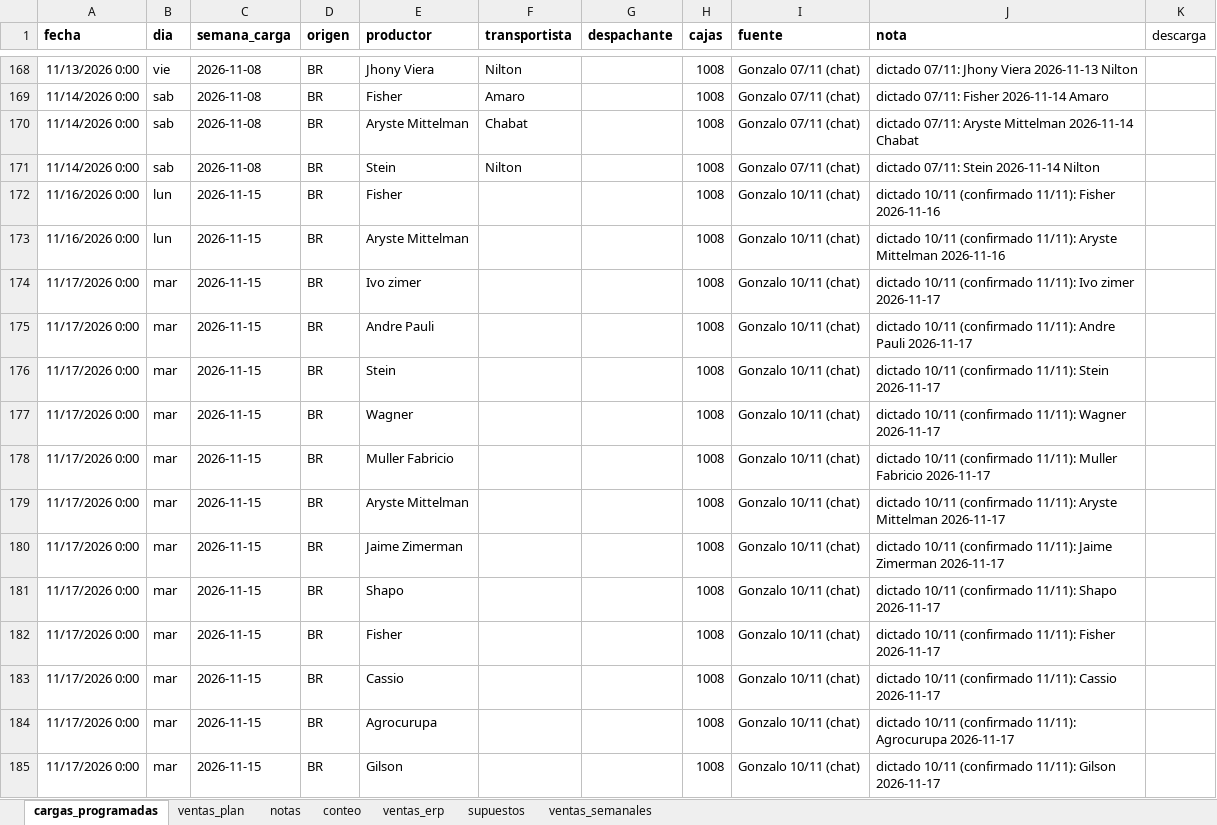
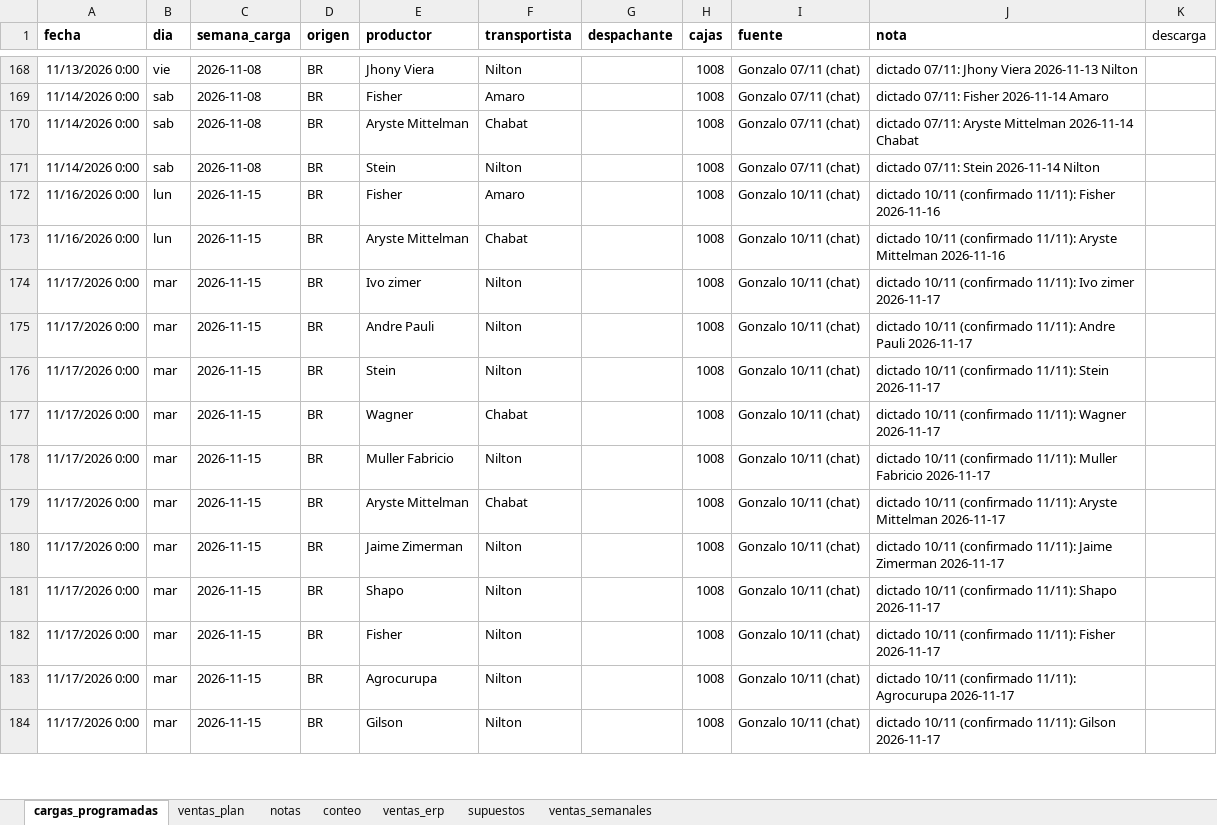
Before and after one commit to ingenieria-pepe/gonza_pepe, an Excel workbook: plan_compras/plan_compras.xlsx, sheet cargas_programadas, drawn as a sheet; only a part is shown, gaps mark what is left out; values as stored, in another font and other column widths than the file's, no borders; removed rows and columns are numbered as before the commit, all else as after; the diff covers the shown part only; the diff names each change by its address in the sheet, - before the commit and + after, or states it on an @@ line.

```diff
--- a/plan_compras/plan_compras.xlsx (sheet cargas_programadas)
+++ b/plan_compras/plan_compras.xlsx (sheet cargas_programadas)
-F172 (transportista): (empty)
+F172 (transportista): Amaro
-F173 (transportista): (empty)
+F173 (transportista): Chabat
-F174:F176 (transportista): (empty)
+F174:F176 (transportista): Nilton
-F177 (transportista): (empty)
+F177 (transportista): Chabat
-F178 (transportista): (empty)
+F178 (transportista): Nilton
-F179 (transportista): (empty)
+F179 (transportista): Chabat
-F180:F182 (transportista): (empty)
+F180:F182 (transportista): Nilton
-row 183: 11/17/2026 0:00 | mar | 2026-11-15 | BR | Cassio |  |  | 1008 | Gonzalo 10/11 (chat) | dictado 10/11 (confirmado 11/11): Cassio 2026-11-17
-F183:F184 (transportista): (empty)
+F183:F184 (transportista): Nilton
```
Also changed, not shown: 1 removed row and 19 edited cells elsewhere in this sheet, 2 other files.
